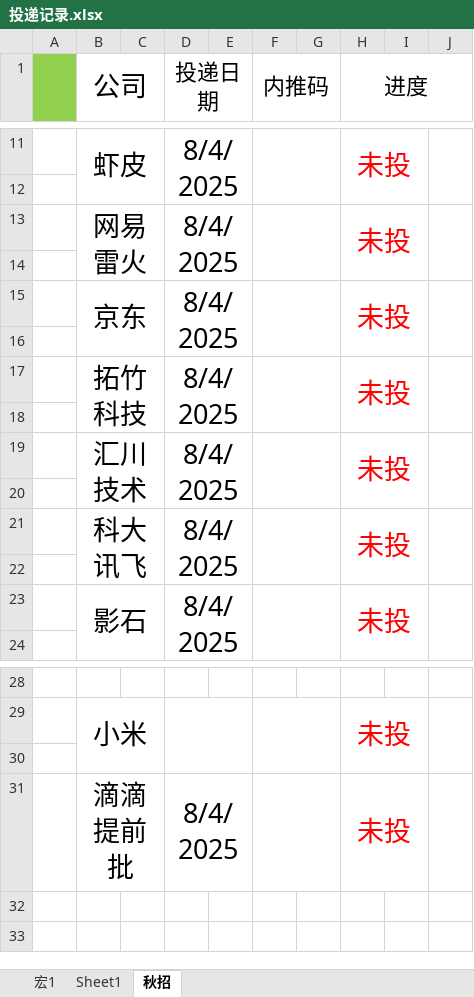
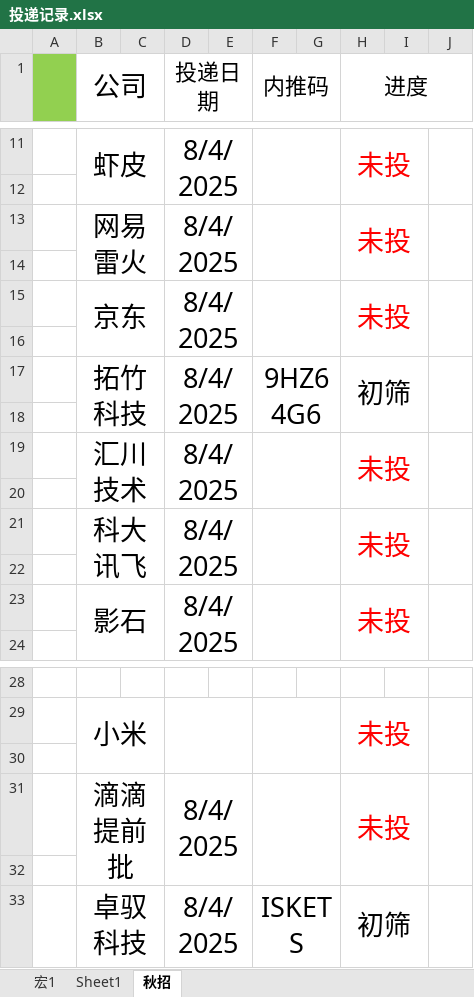
Before and after one commit to majiajun1/Java-for-learning, an Excel workbook: 投递记录.xlsx, sheet 秋招, drawn as a sheet; only a part is shown, gaps mark what is left out; values as stored, in another font and other column widths than the file's, no borders; the diff names each change by its address in the sheet, - before the commit and + after, or states it on an @@ line.

Commit message:
commit:202508041033

```diff
--- a/投递记录.xlsx (sheet 秋招)
+++ b/投递记录.xlsx (sheet 秋招)
-F17 (内推码): (empty)
+F17 (内推码): 9HZ64G6
-H17 (进度): 未投
+H17 (进度): 初筛
-H17 text colour: #FF0000
+H17 text colour: black
+J31:J32 merged
+row 32: (empty)
+row 33:  | 卓驭科技 |  | 8/4/2025 |  | ISKETS |  | 初筛
```
